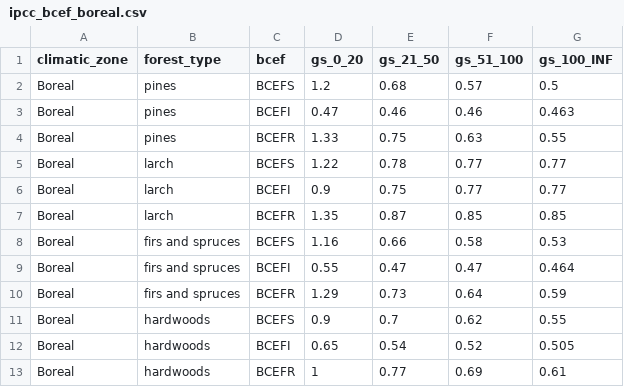
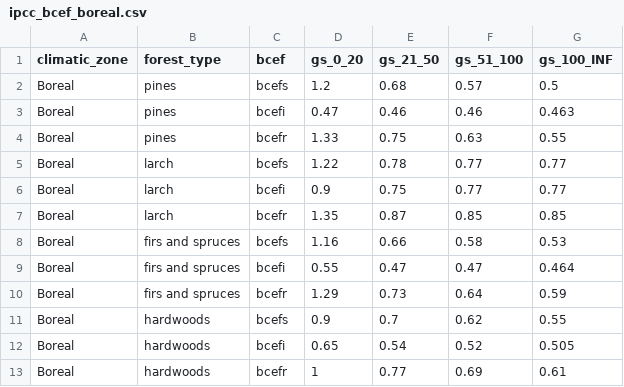
Before and after one commit to xapple/forest_puller, a CSV file: forest_puller/extra_data/ipcc_bcef_boreal.csv, drawn as a sheet.

```diff
--- a/forest_puller/extra_data/ipcc_bcef_boreal.csv
+++ b/forest_puller/extra_data/ipcc_bcef_boreal.csv
@@ -1,13 +1,13 @@
 climatic_zone,forest_type,bcef,gs_0_20,gs_21_50,gs_51_100,gs_100_INF
-Boreal,pines,BCEFS,1.2,0.68,0.57,0.5
-Boreal,pines,BCEFI,0.47,0.46,0.46,0.463
-Boreal,pines,BCEFR,1.33,0.75,0.63,0.55
-Boreal,larch,BCEFS,1.22,0.78,0.77,0.77
-Boreal,larch,BCEFI,0.9,0.75,0.77,0.77
-Boreal,larch,BCEFR,1.35,0.87,0.85,0.85
-Boreal,firs and spruces,BCEFS,1.16,0.66,0.58,0.53
-Boreal,firs and spruces,BCEFI,0.55,0.47,0.47,0.464
-Boreal,firs and spruces,BCEFR,1.29,0.73,0.64,0.59
-Boreal,hardwoods,BCEFS,0.9,0.7,0.62,0.55
-Boreal,hardwoods,BCEFI,0.65,0.54,0.52,0.505
-Boreal,hardwoods,BCEFR,1,0.77,0.69,0.61
+Boreal,pines,bcefs,1.2,0.68,0.57,0.5
+Boreal,pines,bcefi,0.47,0.46,0.46,0.463
+Boreal,pines,bcefr,1.33,0.75,0.63,0.55
+Boreal,larch,bcefs,1.22,0.78,0.77,0.77
+Boreal,larch,bcefi,0.9,0.75,0.77,0.77
+Boreal,larch,bcefr,1.35,0.87,0.85,0.85
+Boreal,firs and spruces,bcefs,1.16,0.66,0.58,0.53
+Boreal,firs and spruces,bcefi,0.55,0.47,0.47,0.464
+Boreal,firs and spruces,bcefr,1.29,0.73,0.64,0.59
+Boreal,hardwoods,bcefs,0.9,0.7,0.62,0.55
+Boreal,hardwoods,bcefi,0.65,0.54,0.52,0.505
+Boreal,hardwoods,bcefr,1,0.77,0.69,0.61
```
Also changed, not shown: forest_puller/extra_data/ipcc_bcef_mediterranean.csv, forest_puller/extra_data/ipcc_bcef_temperate.csv, 1 other file.
